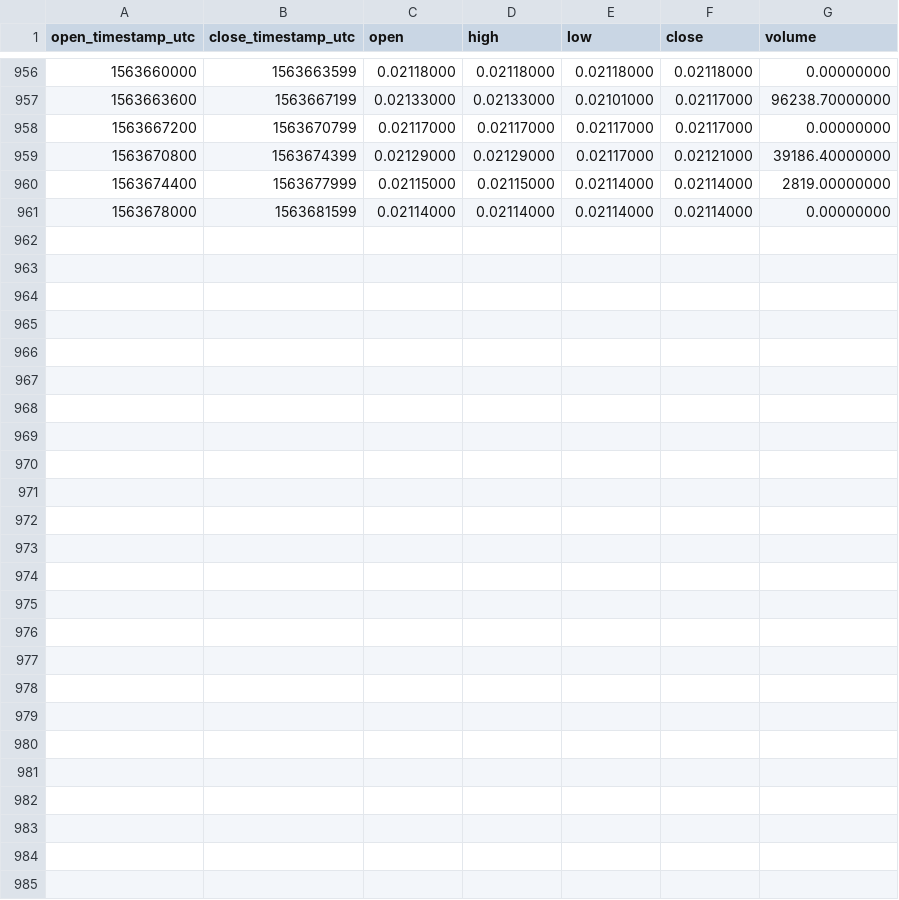
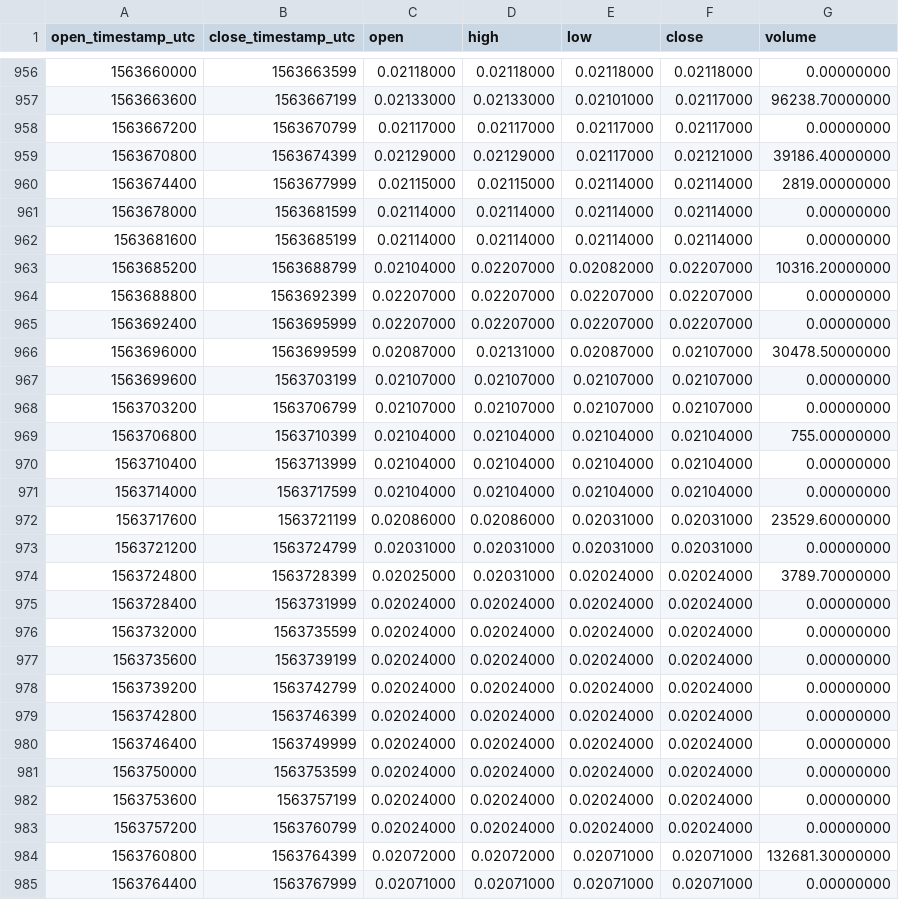
Before and after one commit to cryptobigbro/binance-FTMUSDC, a CSV file: binance-FTMUSDC-1h.csv, drawn as a sheet; only a part is shown, gaps mark what is left out.

Commit message:
Update OHLCV data.

```diff
--- a/binance-FTMUSDC-1h.csv
+++ b/binance-FTMUSDC-1h.csv
@@ -961 +961,25 @@ open_timestamp_utc,close_timestamp_utc,open,high,low,close,volume
 1563678000,1563681599,0.02114000,0.02114000,0.02114000,0.02114000,0.00000000
+1563681600,1563685199,0.02114000,0.02114000,0.02114000,0.02114000,0.00000000
+1563685200,1563688799,0.02104000,0.02207000,0.02082000,0.02207000,10316.20000000
+1563688800,1563692399,0.02207000,0.02207000,0.02207000,0.02207000,0.00000000
+1563692400,1563695999,0.02207000,0.02207000,0.02207000,0.02207000,0.00000000
+1563696000,1563699599,0.02087000,0.02131000,0.02087000,0.02107000,30478.50000000
+1563699600,1563703199,0.02107000,0.02107000,0.02107000,0.02107000,0.00000000
+1563703200,1563706799,0.02107000,0.02107000,0.02107000,0.02107000,0.00000000
+1563706800,1563710399,0.02104000,0.02104000,0.02104000,0.02104000,755.00000000
+1563710400,1563713999,0.02104000,0.02104000,0.02104000,0.02104000,0.00000000
+1563714000,1563717599,0.02104000,0.02104000,0.02104000,0.02104000,0.00000000
+1563717600,1563721199,0.02086000,0.02086000,0.02031000,0.02031000,23529.60000000
+1563721200,1563724799,0.02031000,0.02031000,0.02031000,0.02031000,0.00000000
+1563724800,1563728399,0.02025000,0.02031000,0.02024000,0.02024000,3789.70000000
+1563728400,1563731999,0.02024000,0.02024000,0.02024000,0.02024000,0.00000000
+1563732000,1563735599,0.02024000,0.02024000,0.02024000,0.02024000,0.00000000
+1563735600,1563739199,0.02024000,0.02024000,0.02024000,0.02024000,0.00000000
+1563739200,1563742799,0.02024000,0.02024000,0.02024000,0.02024000,0.00000000
+1563742800,1563746399,0.02024000,0.02024000,0.02024000,0.02024000,0.00000000
+1563746400,1563749999,0.02024000,0.02024000,0.02024000,0.02024000,0.00000000
+1563750000,1563753599,0.02024000,0.02024000,0.02024000,0.02024000,0.00000000
+1563753600,1563757199,0.02024000,0.02024000,0.02024000,0.02024000,0.00000000
+1563757200,1563760799,0.02024000,0.02024000,0.02024000,0.02024000,0.00000000
+1563760800,1563764399,0.02072000,0.02072000,0.02071000,0.02071000,132681.30000000
+1563764400,1563767999,0.02071000,0.02071000,0.02071000,0.02071000,0.00000000
```
Also changed, not shown: binance-FTMUSDC-1d.csv.
